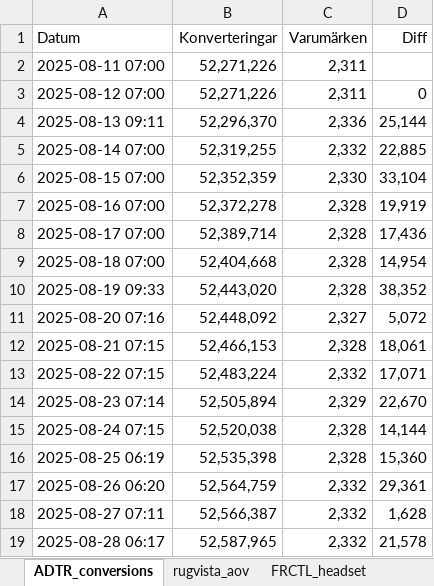
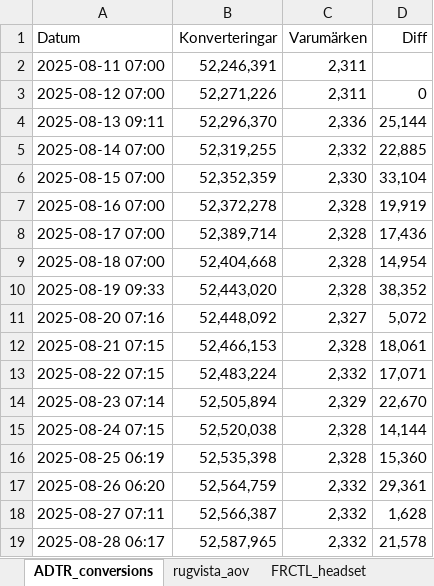
Before and after one commit to loplip/kodning, an Excel workbook: data/data.xlsx, sheet ADTR_conversions, drawn as a sheet; values as stored, in another font and other column widths than the file's, no borders; the diff names each change by its address in the sheet, - before the commit and + after, or states it on an @@ line.

Commit message:
upd

```diff
--- a/data/data.xlsx (sheet ADTR_conversions)
+++ b/data/data.xlsx (sheet ADTR_conversions)
-B2 (Konverteringar): 52,271,226
+B2 (Konverteringar): 52,246,391
```
Also changed, not shown: other sheet tabs.
